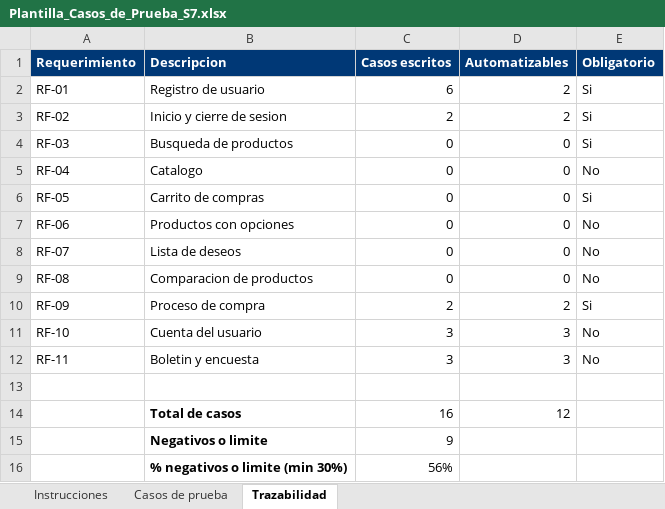
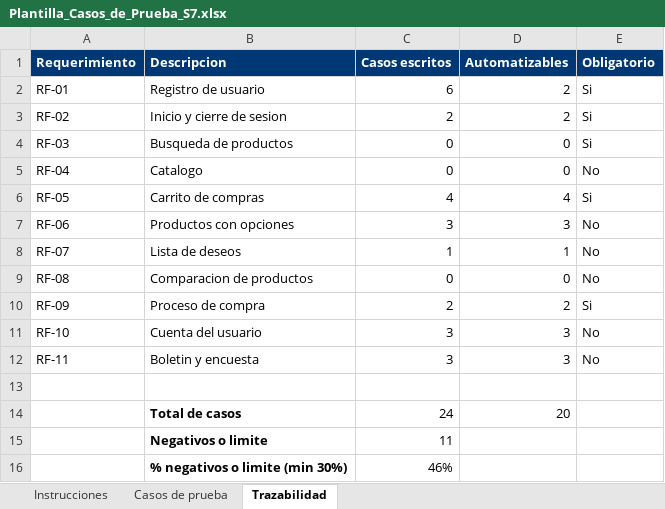
Before and after one commit to andreaSS44/Proyecto-I-Pruebas-de-Software, an Excel workbook: docs/Plantilla_Casos_de_Prueba_S7.xlsx, sheet Trazabilidad, drawn as a sheet; values as stored, in another font and other column widths than the file's, no borders; removed rows and columns are numbered as before the commit, all else as after; the diff names each change by its address in the sheet, - before the commit and + after, or states it on an @@ line.

```diff
--- a/docs/Plantilla_Casos_de_Prueba_S7.xlsx (sheet Trazabilidad)
+++ b/docs/Plantilla_Casos_de_Prueba_S7.xlsx (sheet Trazabilidad)
-C6 (Casos escritos): 0
+C6 (Casos escritos): 4
-D6 (Automatizables): 0
+D6 (Automatizables): 4
-C7 (Casos escritos): 0
+C7 (Casos escritos): 3
-D7 (Automatizables): 0
+D7 (Automatizables): 3
-C8 (Casos escritos): 0
+C8 (Casos escritos): 1
-D8 (Automatizables): 0
+D8 (Automatizables): 1
-row 14:  | Total de casos | 16 | 12
-row 15:  | Negativos o limite | 9
-row 16:  | % negativos o limite (min 30%) | 56%
+row 14:  | Total de casos | 24 | 20
+row 15:  | Negativos o limite | 11
+row 16:  | % negativos o limite (min 30%) | 46%
```
Also changed, not shown: sheet Casos de prueba.
